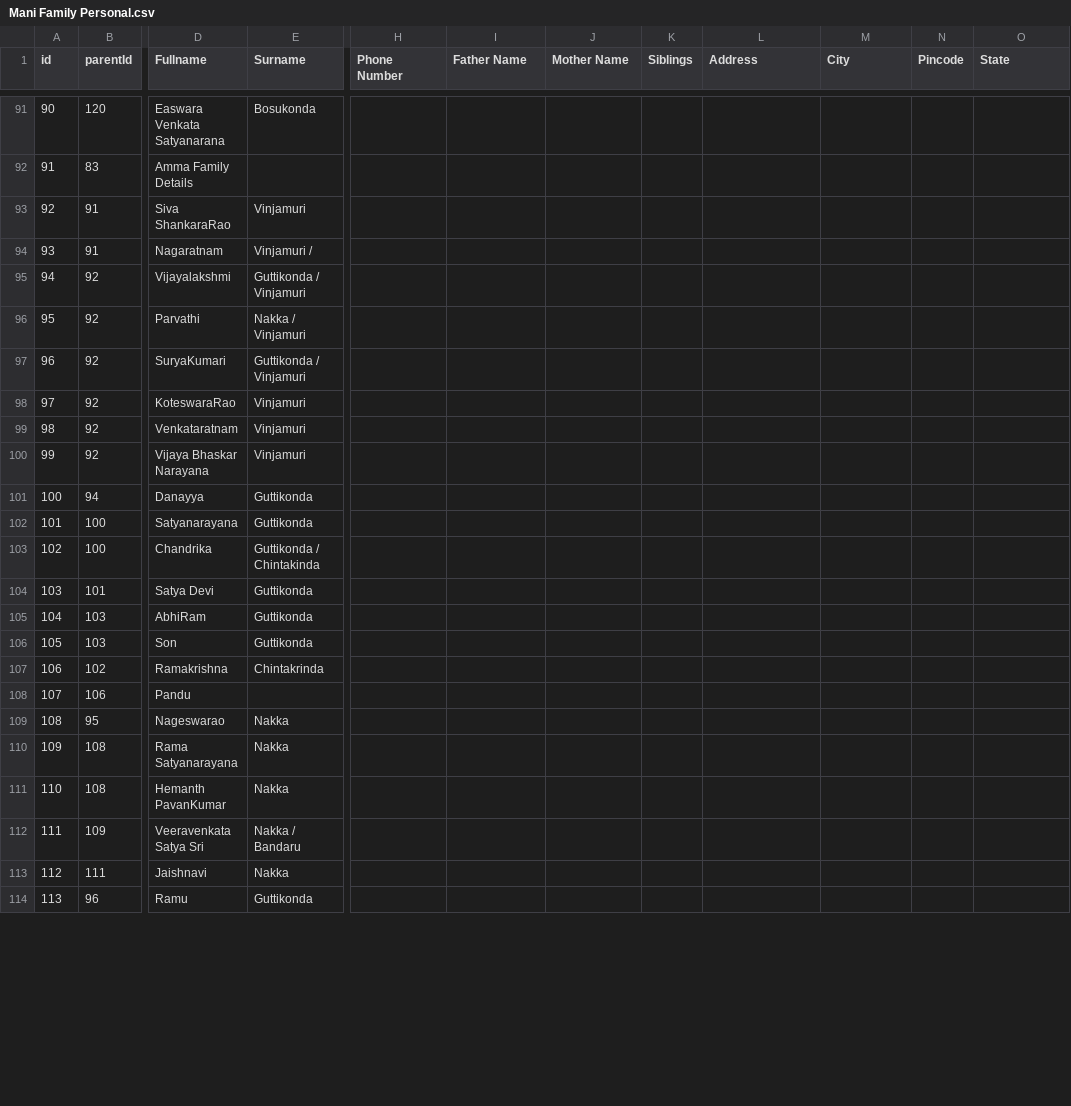
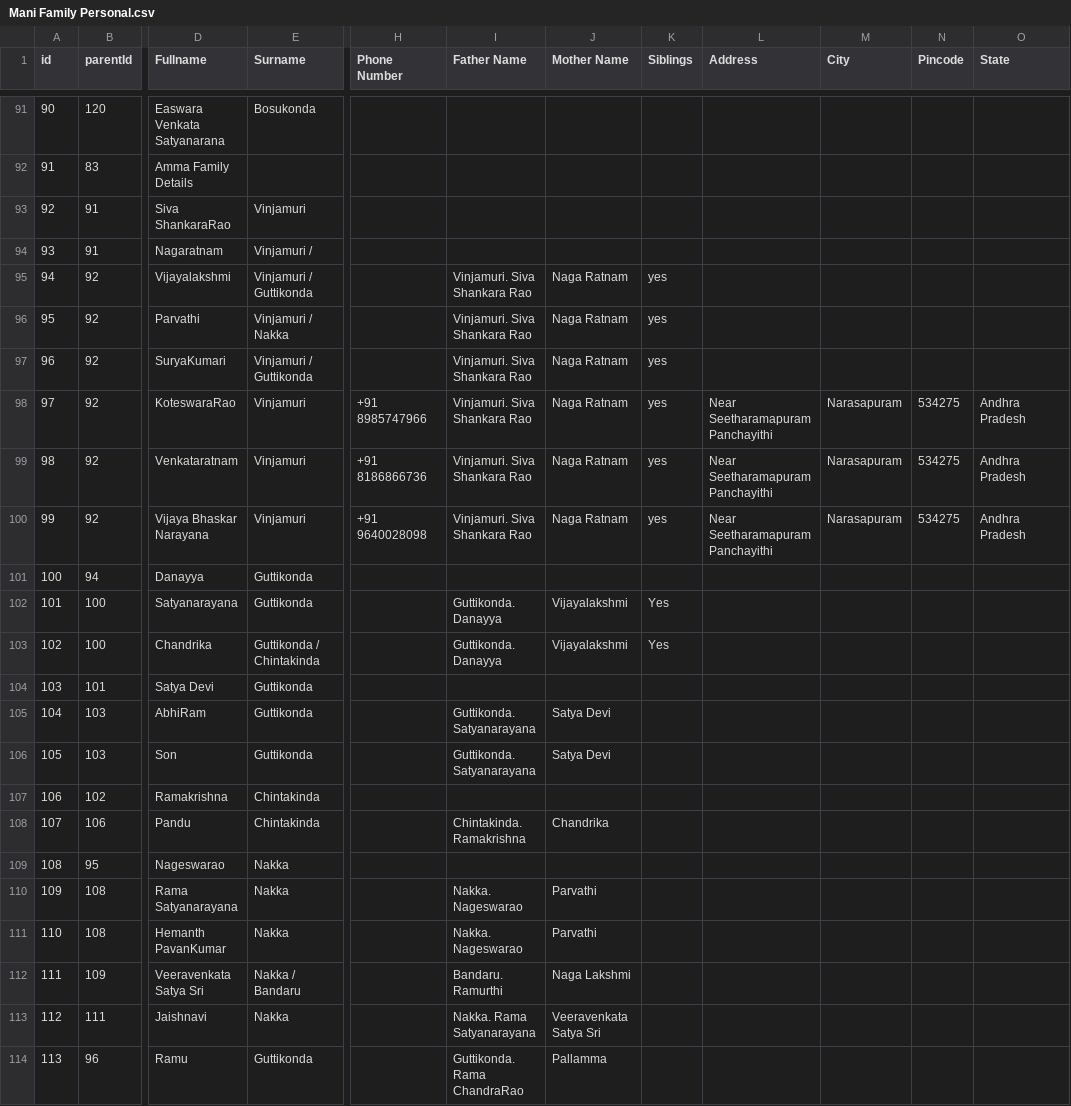
Before and after one commit to Manikantag20/Family, a CSV file: Mani Family Personal.csv, drawn as a sheet; only a part is shown, gaps mark what is left out; the diff covers the shown part only; the diff names each change by its address in the sheet, - before the commit and + after, or states it on an @@ line.

```diff
--- a/Mani Family Personal.csv
+++ b/Mani Family Personal.csv
-E95 (Surname): Guttikonda / Vinjamuri
+E95 (Surname): Vinjamuri / Guttikonda
-I95:I100 (Father Name): (empty)
+I95:I100 (Father Name): Vinjamuri. Siva Shankara Rao
-J95:J100 (Mother Name): (empty)
+J95:J100 (Mother Name): Naga Ratnam
-K95:K100 (Siblings): (empty)
+K95:K100 (Siblings): yes
-E96 (Surname): Nakka / Vinjamuri
+E96 (Surname): Vinjamuri / Nakka
-E97 (Surname): Guttikonda / Vinjamuri
+E97 (Surname): Vinjamuri / Guttikonda
-H98 (Phone Number): (empty)
+H98 (Phone Number): +91 8985747966
-L98:L100 (Address): (empty)
+L98:L100 (Address): Near Seetharamapuram Panchayithi
-M98:M100 (City): (empty)
+M98:M100 (City): Narasapuram
-N98:N100 (Pincode): (empty)
+N98:N100 (Pincode): 534275
-O98:O100 (State): (empty)
+O98:O100 (State): Andhra Pradesh
-H99 (Phone Number): (empty)
+H99 (Phone Number): +91 8186866736
-H100 (Phone Number): (empty)
+H100 (Phone Number): +91 9640028098
-I102:I103 (Father Name): (empty)
+I102:I103 (Father Name): Guttikonda. Danayya
-J102:J103 (Mother Name): (empty)
+J102:J103 (Mother Name): Vijayalakshmi
-K102:K103 (Siblings): (empty)
+K102:K103 (Siblings): Yes
-I105:I106 (Father Name): (empty)
+I105:I106 (Father Name): Guttikonda. Satyanarayana
-J105:J106 (Mother Name): (empty)
+J105:J106 (Mother Name): Satya Devi
-E107 (Surname): Chintakrinda
+E107 (Surname): Chintakinda
-E108 (Surname): (empty)
+E108 (Surname): Chintakinda
-I108 (Father Name): (empty)
+I108 (Father Name): Chintakinda. Ramakrishna
-J108 (Mother Name): (empty)
+J108 (Mother Name): Chandrika
-I110:I111 (Father Name): (empty)
+I110:I111 (Father Name): Nakka. Nageswarao
-J110:J111 (Mother Name): (empty)
+J110:J111 (Mother Name): Parvathi
-I112 (Father Name): (empty)
+I112 (Father Name): Bandaru. Ramurthi
-J112 (Mother Name): (empty)
+J112 (Mother Name): Naga Lakshmi
-I113 (Father Name): (empty)
+I113 (Father Name): Nakka. Rama Satyanarayana
-J113 (Mother Name): (empty)
+J113 (Mother Name): Veeravenkata Satya Sri
-I114 (Father Name): (empty)
+I114 (Father Name): Guttikonda. Rama ChandraRao
-J114 (Mother Name): (empty)
+J114 (Mother Name): Pallamma
```
Also changed, not shown: 1 added row, 1 removed row and 115 edited cells elsewhere in this file.
